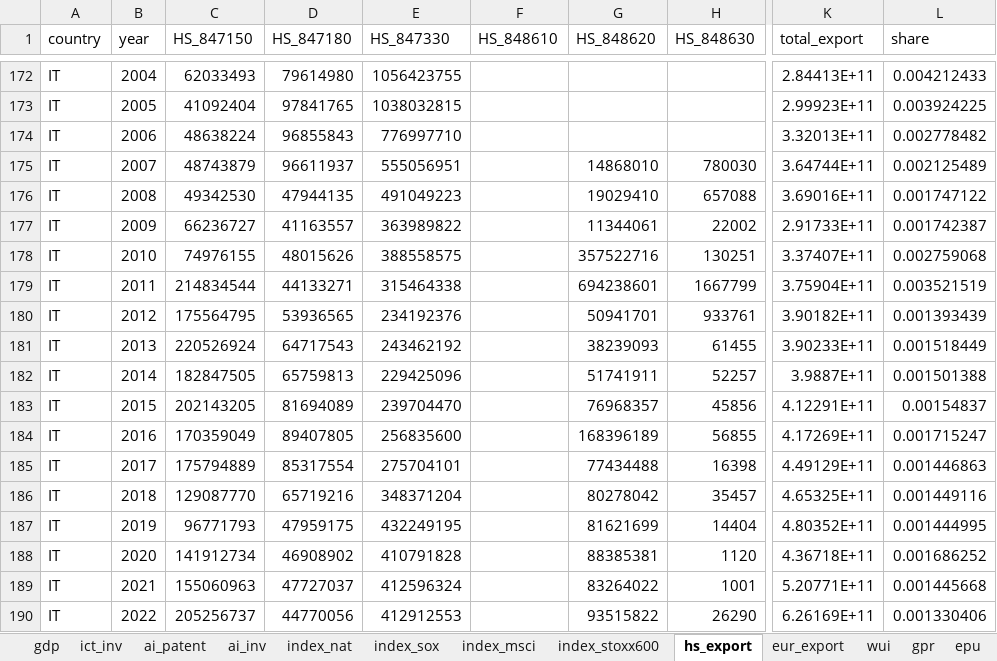
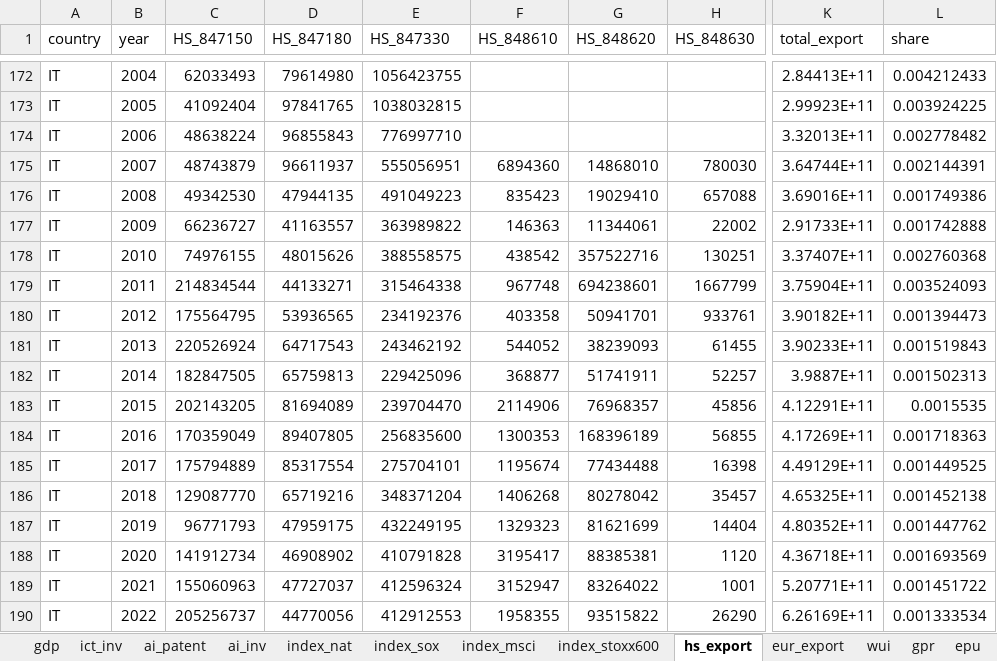
Before and after one commit to vandenEnd/scripts, an Excel workbook: ai_data.xlsx, sheet hs_export, drawn as a sheet; only a part is shown, gaps mark what is left out; values as stored, in another font and other column widths than the file's, no borders; the diff covers the shown part only; the diff names each change by its address in the sheet, - before the commit and + after, or states it on an @@ line.

```diff
--- a/ai_data.xlsx (sheet hs_export)
+++ b/ai_data.xlsx (sheet hs_export)
-F175 (HS_848610): (empty)
+F175 (HS_848610): 6894360
-L175 (share): 0.002125489
+L175 (share): 0.002144391
-F176 (HS_848610): (empty)
+F176 (HS_848610): 835423
-L176 (share): 0.001747122
+L176 (share): 0.001749386
-F177 (HS_848610): (empty)
+F177 (HS_848610): 146363
-L177 (share): 0.001742387
+L177 (share): 0.001742888
-F178 (HS_848610): (empty)
+F178 (HS_848610): 438542
-L178 (share): 0.002759068
+L178 (share): 0.002760368
-F179 (HS_848610): (empty)
+F179 (HS_848610): 967748
-L179 (share): 0.003521519
+L179 (share): 0.003524093
-F180 (HS_848610): (empty)
+F180 (HS_848610): 403358
-L180 (share): 0.001393439
+L180 (share): 0.001394473
-F181 (HS_848610): (empty)
+F181 (HS_848610): 544052
-L181 (share): 0.001518449
+L181 (share): 0.001519843
-F182 (HS_848610): (empty)
+F182 (HS_848610): 368877
-L182 (share): 0.001501388
+L182 (share): 0.001502313
-F183 (HS_848610): (empty)
+F183 (HS_848610): 2114906
-L183 (share): 0.00154837
+L183 (share): 0.0015535
-F184 (HS_848610): (empty)
+F184 (HS_848610): 1300353
-L184 (share): 0.001715247
+L184 (share): 0.001718363
-F185 (HS_848610): (empty)
+F185 (HS_848610): 1195674
-L185 (share): 0.001446863
+L185 (share): 0.001449525
-F186 (HS_848610): (empty)
+F186 (HS_848610): 1406268
-L186 (share): 0.001449116
+L186 (share): 0.001452138
-F187 (HS_848610): (empty)
+F187 (HS_848610): 1329323
-L187 (share): 0.001444995
+L187 (share): 0.001447762
-F188 (HS_848610): (empty)
+F188 (HS_848610): 3195417
-L188 (share): 0.001686252
+L188 (share): 0.001693569
-F189 (HS_848610): (empty)
+F189 (HS_848610): 3152947
-L189 (share): 0.001445668
+L189 (share): 0.001451722
-F190 (HS_848610): (empty)
+F190 (HS_848610): 1958355
-L190 (share): 0.001330406
+L190 (share): 0.001333534
```
Also changed, not shown: 6 edited cells elsewhere in this sheet, sheet gdp, sheet ict_inv, sheet gscpi, sheet index_nat, sheet support, sheet ai_inv, 6 more sheets, formulas that keep their value.
